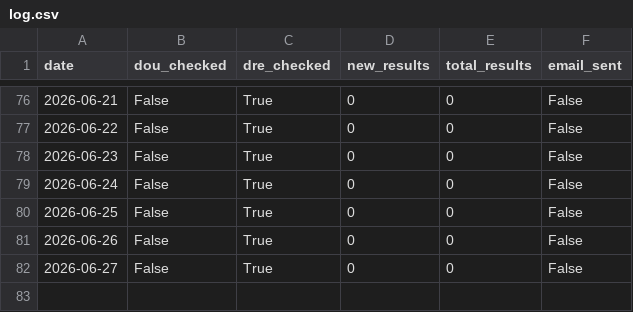
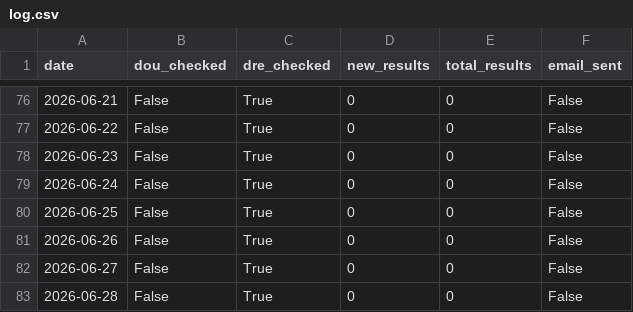
Before and after one commit to eltonsfg/monitor-stcw, a CSV file: data/log.csv, drawn as a sheet; only a part is shown, gaps mark what is left out; the diff names each change by its address in the sheet, - before the commit and + after, or states it on an @@ line.

```diff
--- a/data/log.csv
+++ b/data/log.csv
+row 83: 2026-06-28 | False | True | 0 | 0 | False
```
